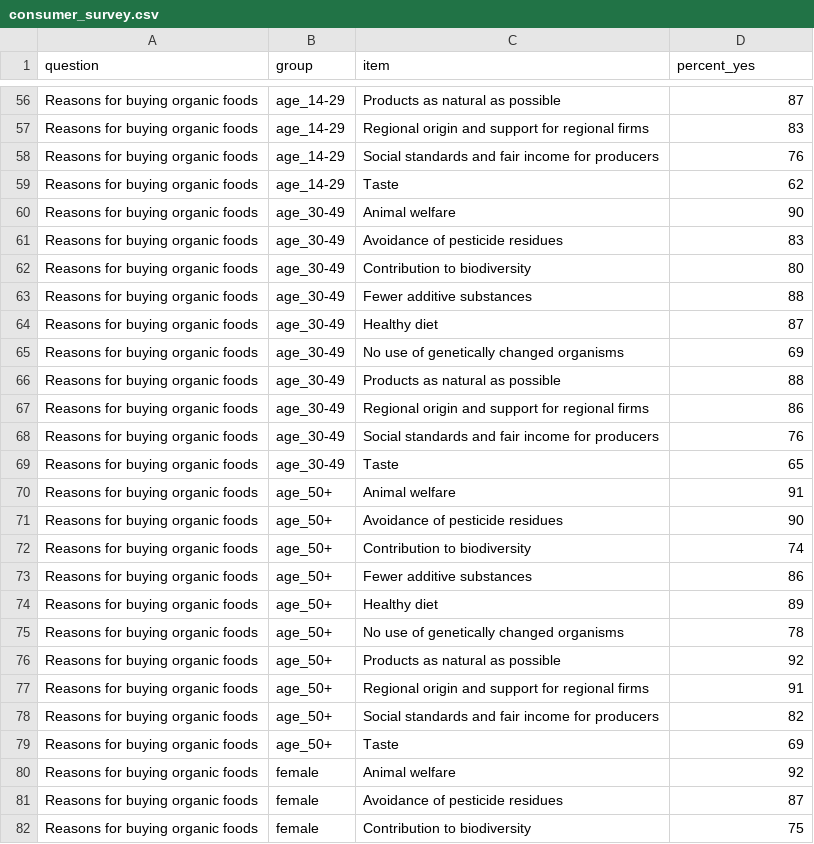
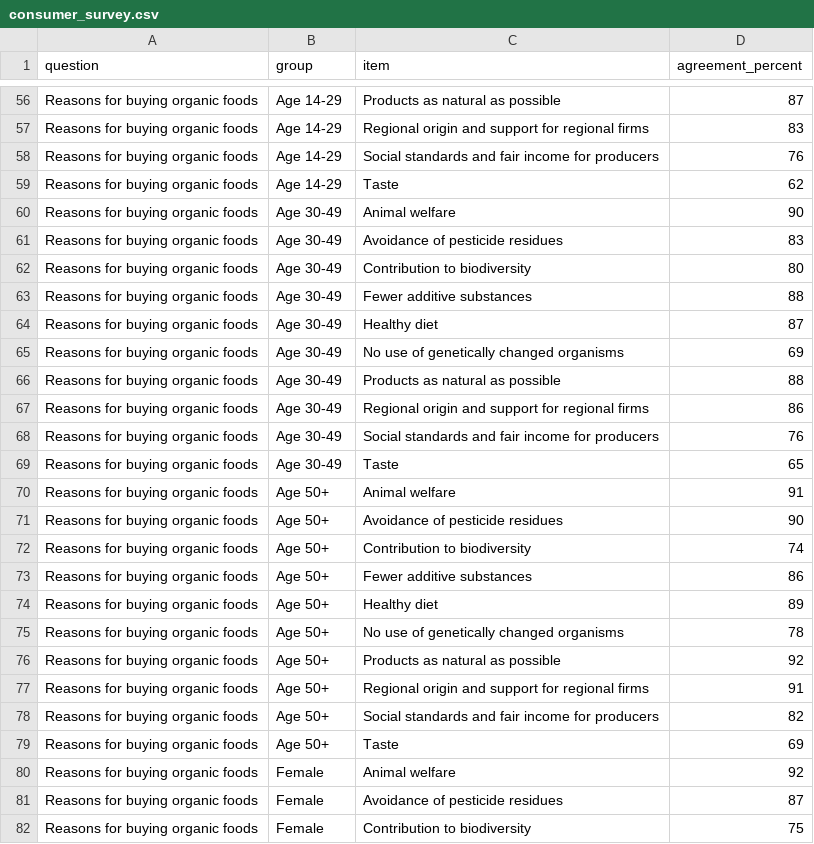
Before and after one commit to adamayaita/Capstone_Project_Organic_Foods, a CSV file: data/consumer_survey.csv, drawn as a sheet; only a part is shown, gaps mark what is left out; the diff covers the shown part only; the diff names each change by its address in the sheet, - before the commit and + after, or states it on an @@ line.

```diff
--- a/data/consumer_survey.csv
+++ b/data/consumer_survey.csv
-D1: percent_yes
+D1: agreement_percent
-B56:B59 (group): age_14-29
+B56:B59 (group): Age 14-29
-B60:B69 (group): age_30-49
+B60:B69 (group): Age 30-49
-B70:B79 (group): age_50+
+B70:B79 (group): Age 50+
-B80:B82 (group): female
+B80:B82 (group): Female
```
Also changed, not shown: 81 edited cells elsewhere in this file, 1 other file.
